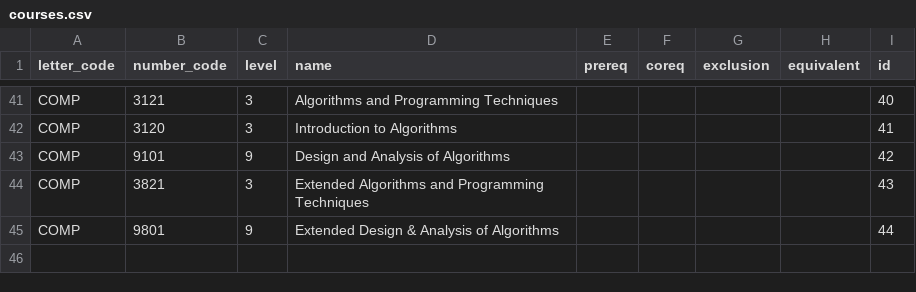
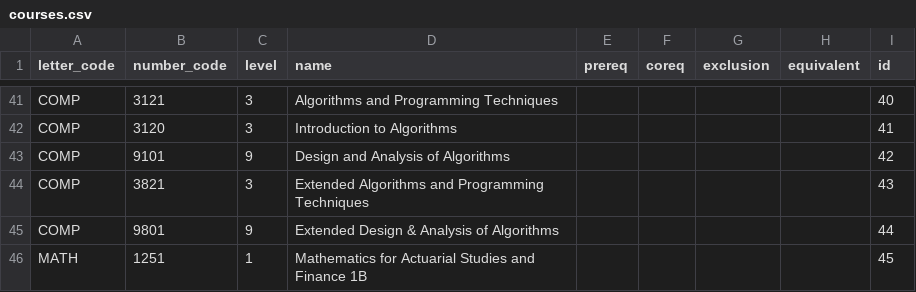
Before and after one commit to georgefidler1709/OnCourse-Degree-Planner, a CSV file: server/db/courses.csv, drawn as a sheet; only a part is shown, gaps mark what is left out; the diff names each change by its address in the sheet, - before the commit and + after, or states it on an @@ line.

Commit message:
tested input_data.py and it now works

```diff
--- a/server/db/courses.csv
+++ b/server/db/courses.csv
+row 46: MATH | 1251 | 1 | Mathematics for Actuarial Studies and Finance 1B |  |  |  |  | 45
```
Also changed, not shown: 2 other files.
